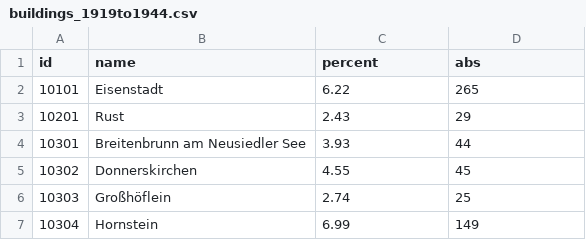
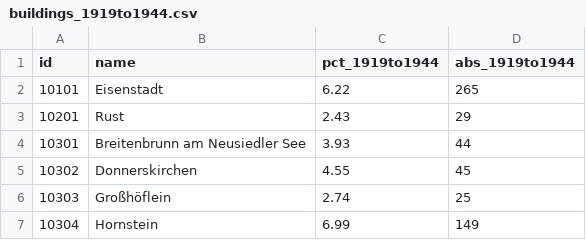
Before and after one commit to lancerowen23/Python_Project, a CSV file: data_raw/buildings_1919to1944.csv, drawn as a sheet; only a part is shown.

```diff
--- a/data_raw/buildings_1919to1944.csv
+++ b/data_raw/buildings_1919to1944.csv
@@ -1,2 +1,2 @@
-id,name,percent,abs
+id,name,pct_1919to1944,abs_1919to1944
 10101,Eisenstadt,6.22,265
```
Also changed, not shown: data_raw/buildings_1945to1960.csv, data_raw/buildings_1961to1970.csv, 7 other files.
